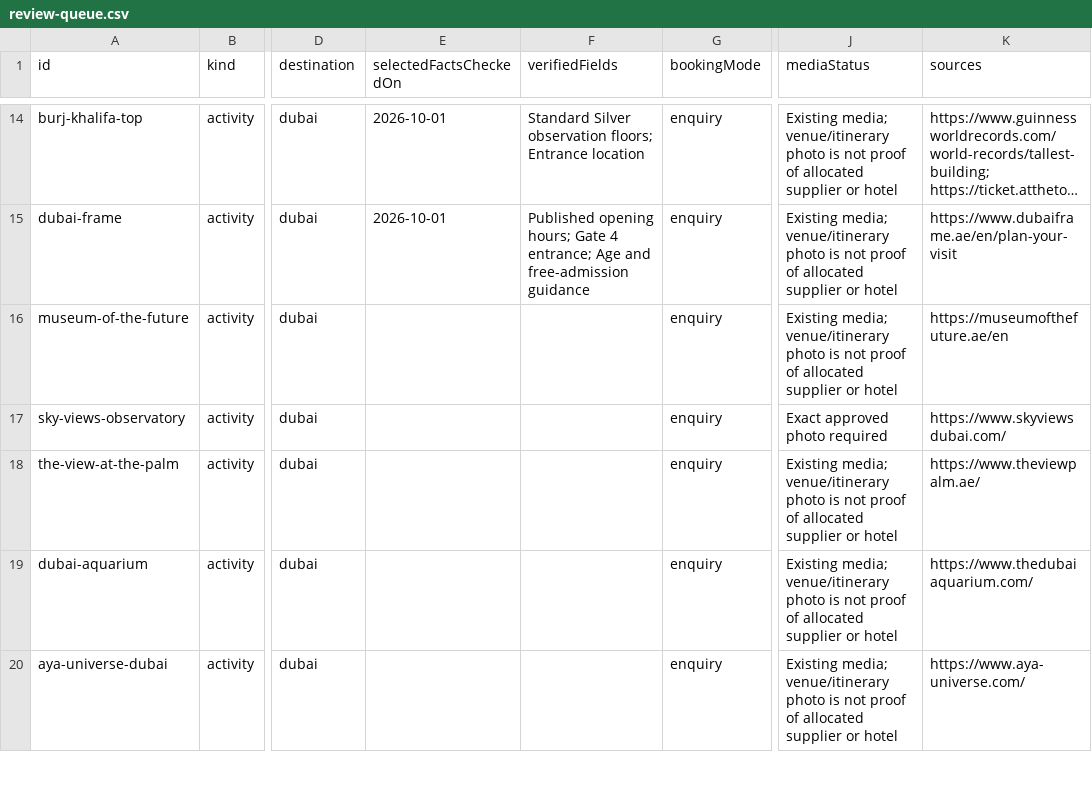
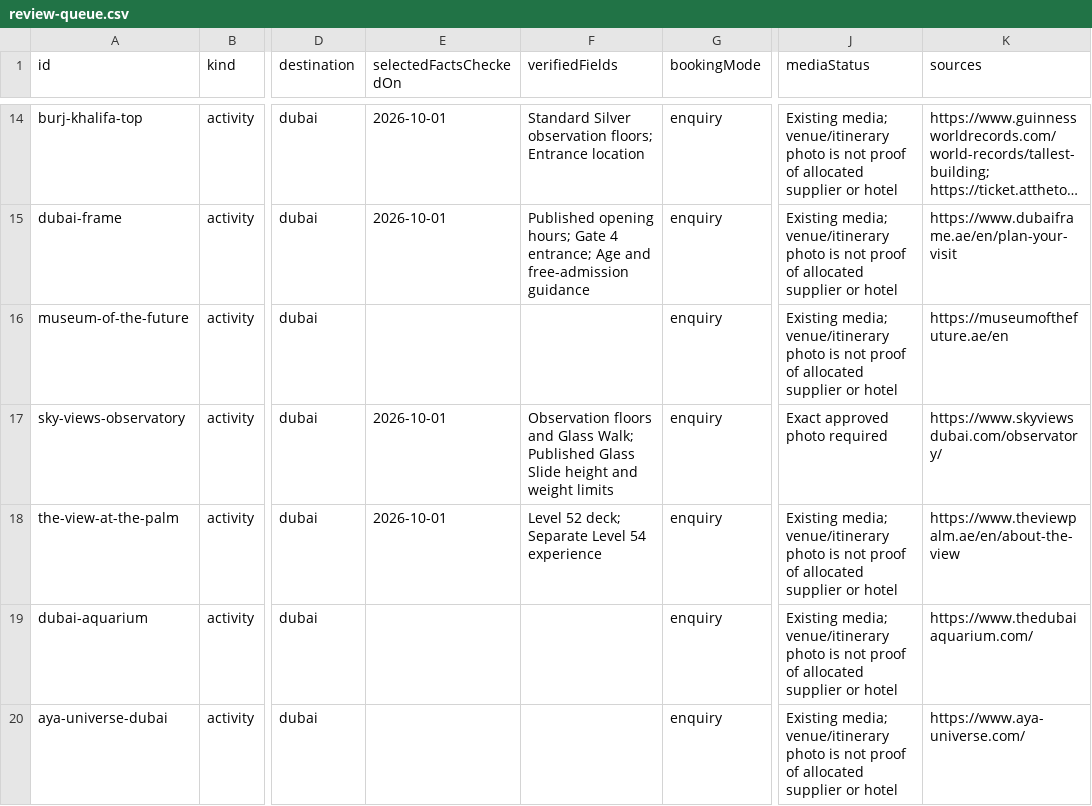
Before and after one commit to raahhi/raahhi.github.io, a CSV file: source/verification/review-queue.csv, drawn as a sheet; only a part is shown, gaps mark what is left out; long unchanged cells end in …; the diff names each change by its address in the sheet, - before the commit and + after, or states it on an @@ line.

```diff
--- a/source/verification/review-queue.csv
+++ b/source/verification/review-queue.csv
-E17:E18 (selectedFactsCheckedOn): (empty)
+E17:E18 (selectedFactsCheckedOn): 2026-10-01
-F17 (verifiedFields): (empty)
+F17 (verifiedFields): Observation floors and Glass Walk; Published Glass Slide height and weight limits
-K17 (sources): https://www.skyviewsdubai.com/
+K17 (sources): https://www.skyviewsdubai.com/observatory/
-F18 (verifiedFields): (empty)
+F18 (verifiedFields): Level 52 deck; Separate Level 54 experience
-K18 (sources): https://www.theviewpalm.ae/
+K18 (sources): https://www.theviewpalm.ae/en/about-the-view
```
Also changed, not shown: 5 other files.
